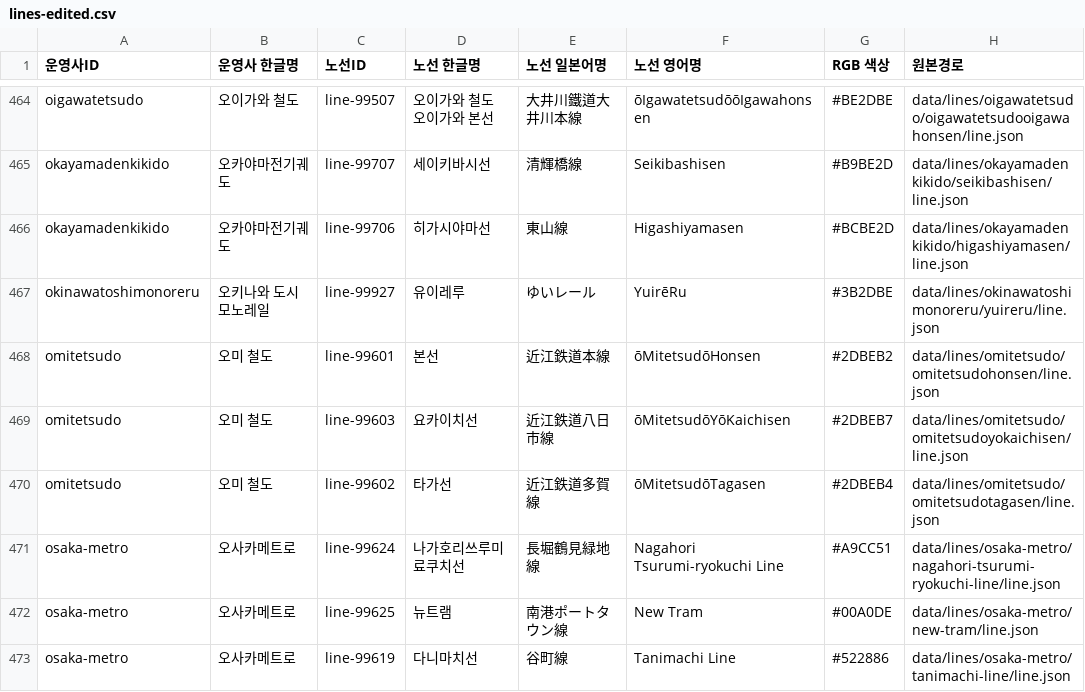
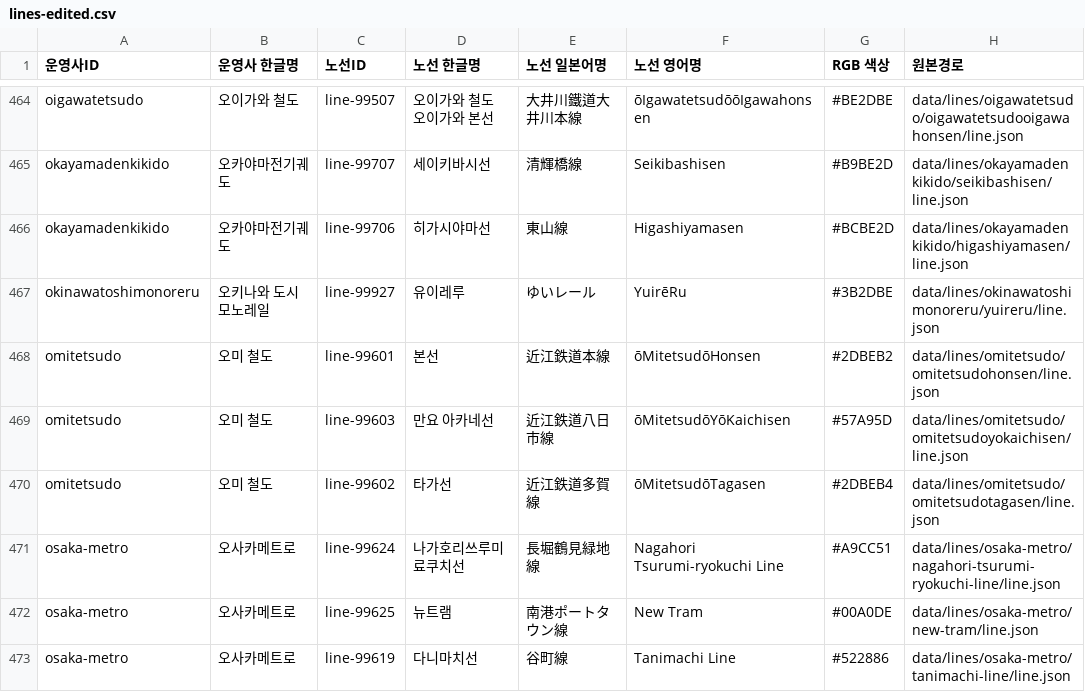
Before and after one commit to s3h0726/SUBTYPE, a CSV file: data/edited/lines-edited.csv, drawn as a sheet; only a part is shown, gaps mark what is left out.

Commit message:
rail(ohmi): surface Manyo Akane nickname for Yokaichi branch

```diff
--- a/data/edited/lines-edited.csv
+++ b/data/edited/lines-edited.csv
@@ -468,3 +468,3 @@
 "omitetsudo","오미 철도","line-99601","본선","近江鉄道本線","ōMitetsudōHonsen","#2DBEB2","data/lines/omitetsudo/omitetsudohonsen/line.json"
-"omitetsudo","오미 철도","line-99603","요카이치선","近江鉄道八日市線","ōMitetsudōYōKaichisen","#2DBEB7","data/lines/omitetsudo/omitetsudoyokaichisen/line.json"
+"omitetsudo","오미 철도","line-99603","만요 아카네선","近江鉄道八日市線","ōMitetsudōYōKaichisen","#57A95D","data/lines/omitetsudo/omitetsudoyokaichisen/line.json"
 "omitetsudo","오미 철도","line-99602","타가선","近江鉄道多賀線","ōMitetsudōTagasen","#2DBEB4","data/lines/omitetsudo/omitetsudotagasen/line.json"
```
